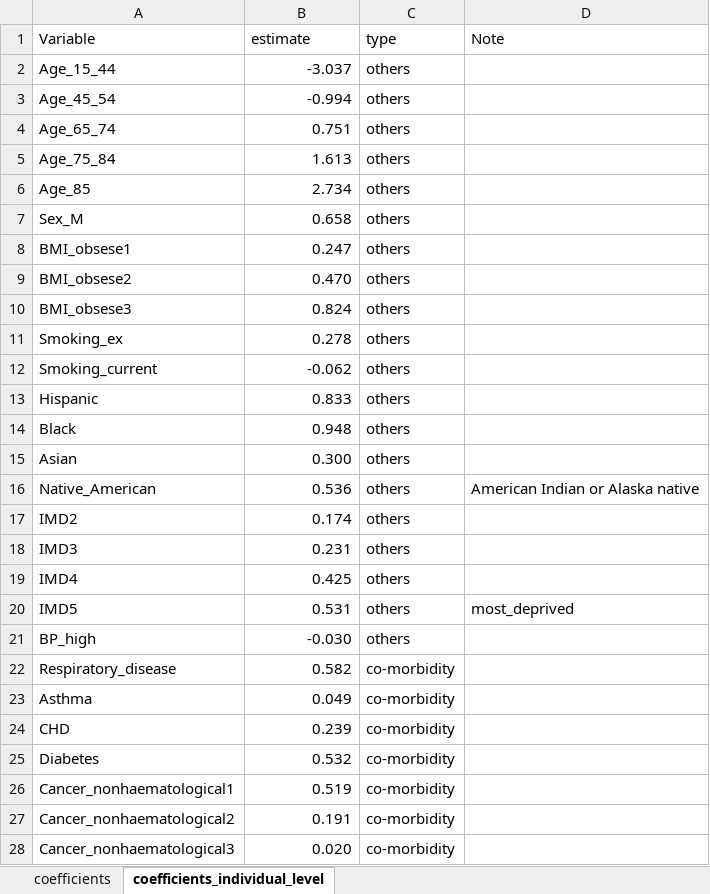
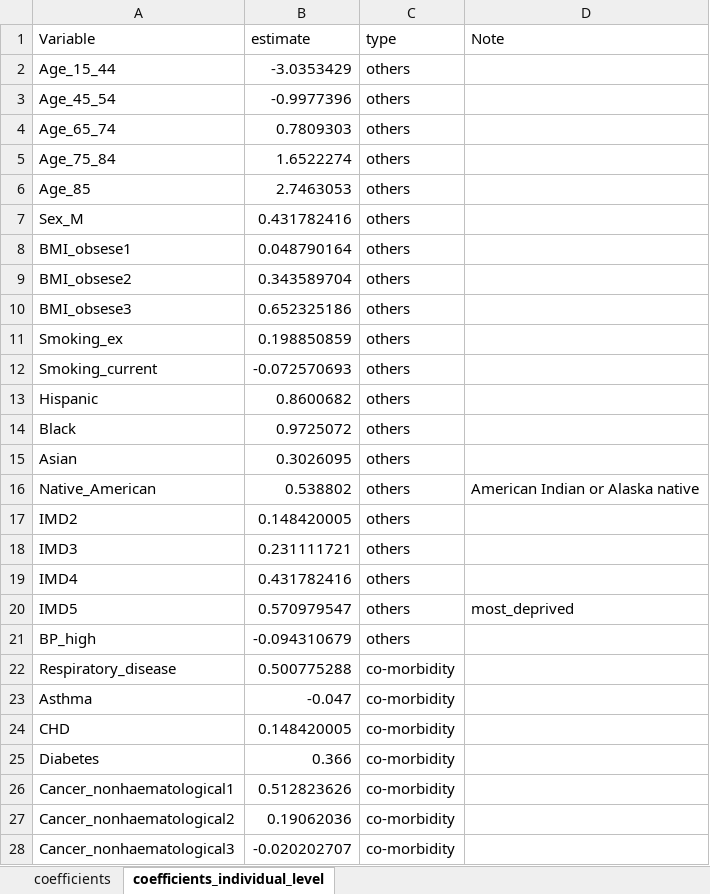
Before and after one commit to nchatterjeelab/COVID19Risk, an Excel workbook: data_created/meta_model.xlsx, sheet coefficients_individual_level, drawn as a sheet; only a part is shown; values as stored, in another font and other column widths than the file's, no borders; the diff covers the shown part only; the diff names each change by its address in the sheet, - before the commit and + after, or states it on an @@ line.

```diff
--- a/data_created/meta_model.xlsx (sheet coefficients_individual_level)
+++ b/data_created/meta_model.xlsx (sheet coefficients_individual_level)
-B2 (estimate): -3.037
+B2 (estimate): -3.0353429
-B3 (estimate): -0.994
+B3 (estimate): -0.9977396
-B4 (estimate): 0.751
+B4 (estimate): 0.7809303
-B5 (estimate): 1.613
+B5 (estimate): 1.6522274
-B6 (estimate): 2.734
+B6 (estimate): 2.7463053
-B7 (estimate): 0.658
+B7 (estimate): 0.431782416
-B8 (estimate): 0.247
+B8 (estimate): 0.048790164
-B9 (estimate): 0.470
+B9 (estimate): 0.343589704
-B10 (estimate): 0.824
+B10 (estimate): 0.652325186
-B11 (estimate): 0.278
+B11 (estimate): 0.198850859
-B12 (estimate): -0.062
+B12 (estimate): -0.072570693
-B13 (estimate): 0.833
+B13 (estimate): 0.8600682
-B14 (estimate): 0.948
+B14 (estimate): 0.9725072
-B15 (estimate): 0.300
+B15 (estimate): 0.3026095
-B16 (estimate): 0.536
+B16 (estimate): 0.538802
-B17 (estimate): 0.174
+B17 (estimate): 0.148420005
-B18 (estimate): 0.231
+B18 (estimate): 0.231111721
-B19 (estimate): 0.425
+B19 (estimate): 0.431782416
-B20 (estimate): 0.531
+B20 (estimate): 0.570979547
-B21 (estimate): -0.030
+B21 (estimate): -0.094310679
-B22 (estimate): 0.582
+B22 (estimate): 0.500775288
-B23 (estimate): 0.049
+B23 (estimate): -0.047
-B24 (estimate): 0.239
+B24 (estimate): 0.148420005
-B25 (estimate): 0.532
+B25 (estimate): 0.366
-B26 (estimate): 0.519
+B26 (estimate): 0.512823626
-B27 (estimate): 0.191
+B27 (estimate): 0.19062036
-B28 (estimate): 0.020
+B28 (estimate): -0.020202707
```
Also changed, not shown: 6 edited cells elsewhere in this sheet, sheet coefficients, data_created/risk_score_age_15_44.xlsx, data_created/risk_score_age_45_74.xlsx, 32 other files.
